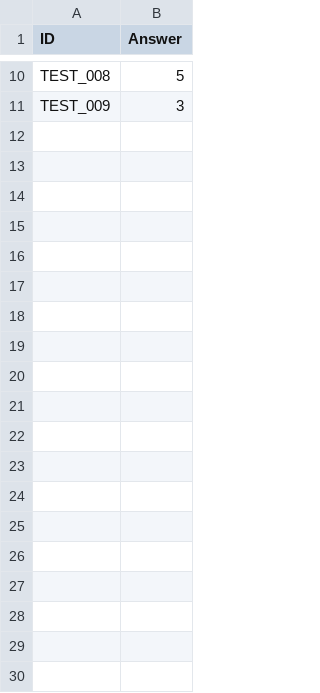
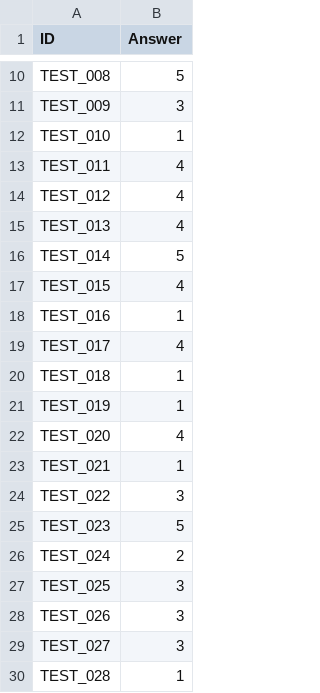
Before and after one commit to ANGIBU/financial_security_ai_model, a CSV file: test_result.csv, drawn as a sheet; only a part is shown, gaps mark what is left out; the diff covers the shown part only; the diff names each change by its address in the sheet, - before the commit and + after, or states it on an @@ line.

```diff
--- a/test_result.csv
+++ b/test_result.csv
+row 12: TEST_010 | 1
+row 13: TEST_011 | 4
+row 14: TEST_012 | 4
+row 15: TEST_013 | 4
+row 16: TEST_014 | 5
+row 17: TEST_015 | 4
+row 18: TEST_016 | 1
+row 19: TEST_017 | 4
+row 20: TEST_018 | 1
+row 21: TEST_019 | 1
+row 22: TEST_020 | 4
+row 23: TEST_021 | 1
+row 24: TEST_022 | 3
+row 25: TEST_023 | 5
+row 26: TEST_024 | 2
+row 27: TEST_025 | 3
+row 28: TEST_026 | 3
+row 29: TEST_027 | 3
+row 30: TEST_028 | 1
```
Also changed, not shown: 21 added rows elsewhere in this file, 3 other files.
